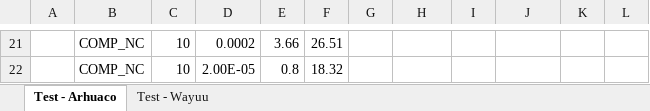
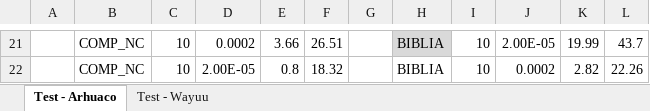
Before and after one commit to mvrobles/ProyectoNLP, an Excel workbook: Resultados - metricas test.xlsx, sheet Test - Arhuaco, drawn as a sheet; only a part is shown, gaps mark what is left out; values as stored, in another font and other column widths than the file's, no borders; table styles not drawn; the diff covers the shown part only; the diff names each change by its address in the sheet, - before the commit and + after, or states it on an @@ line.

Commit message:
Resultados arhuaco

```diff
--- a/Resultados - metricas test.xlsx (sheet Test - Arhuaco)
+++ b/Resultados - metricas test.xlsx (sheet Test - Arhuaco)
-H21:H22: (empty)
+H21:H22: BIBLIA
-H21 fill: none
+H21 fill: #D9D9D9
-I21:I22: (empty)
+I21:I22: 10
-J21: (empty)
+J21: 2.00E-05
-K21: (empty)
+K21: 19.99
-L21: (empty)
+L21: 43.7
-J22: (empty)
+J22: 0.0002
-K22: (empty)
+K22: 2.82
-L22: (empty)
+L22: 22.26
```
Also changed, not shown: 80 edited cells elsewhere in this sheet, sheet Test - Wayuu, 5 other files.
